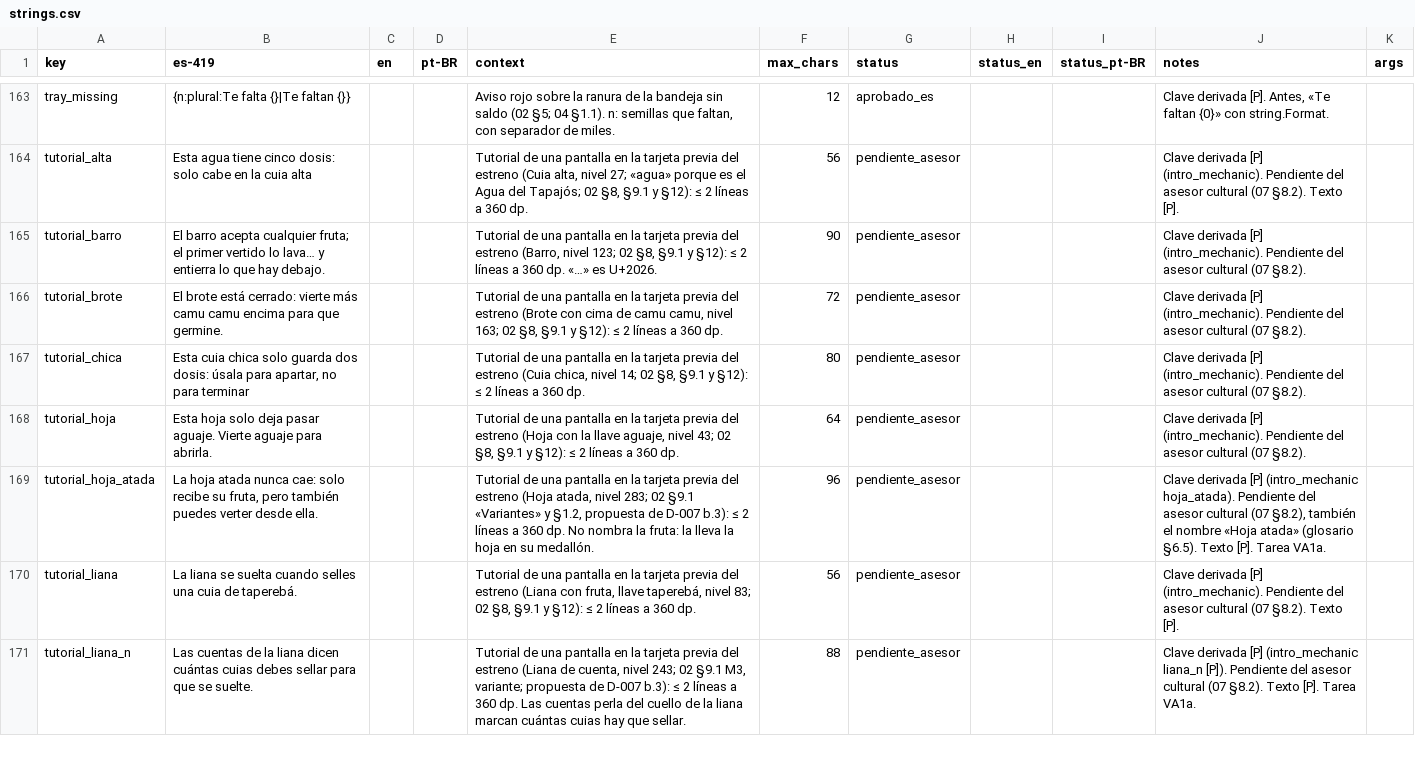
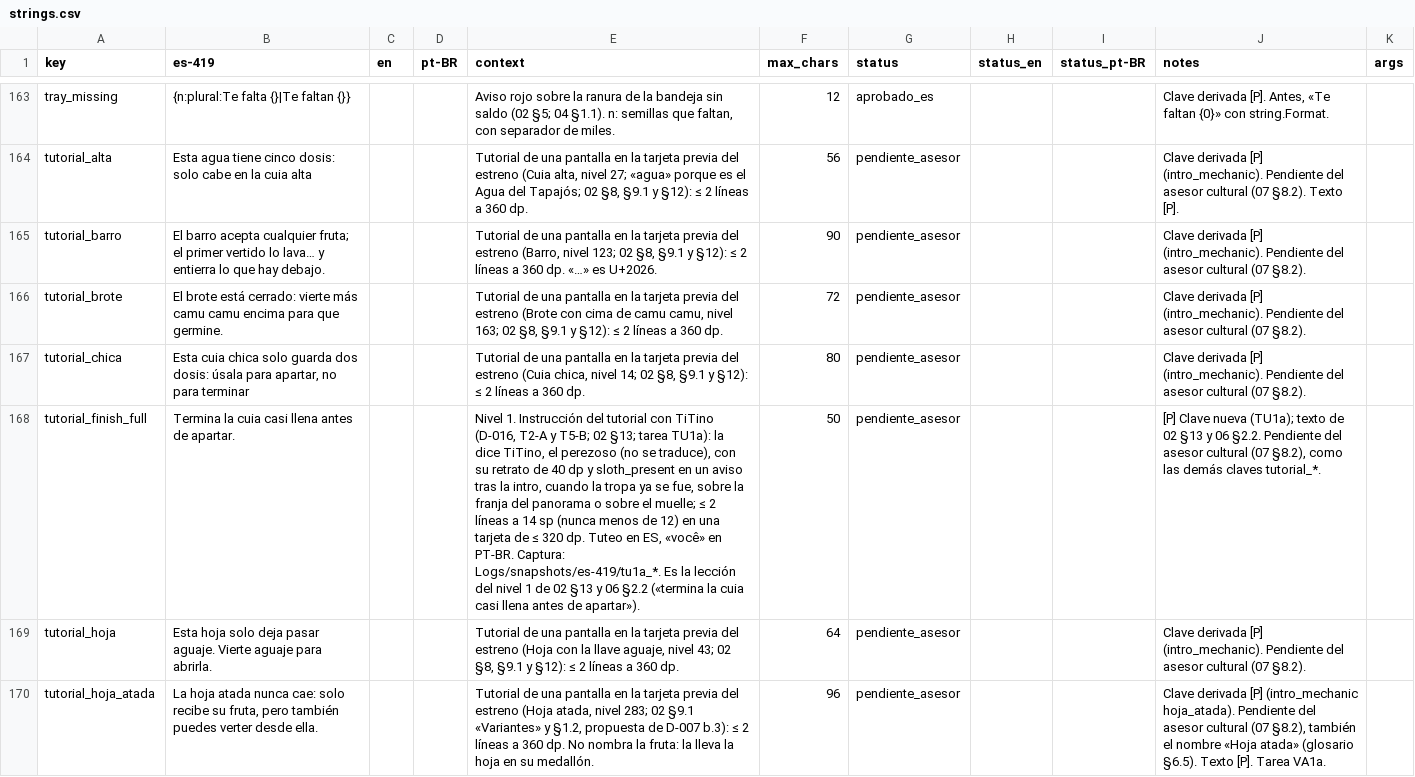
Before and after one commit to Nipko/fill-game, a CSV file: Assets/_Project/Data/Loc/strings.csv, drawn as a sheet; only a part is shown, gaps mark what is left out; the shorter side is filled out with more unchanged rows; the diff covers the shown part only; the diff names each change by its address in the sheet, - before the commit and + after, or states it on an @@ line.

```diff
--- a/Assets/_Project/Data/Loc/strings.csv
+++ b/Assets/_Project/Data/Loc/strings.csv
+row 168: tutorial_finish_full | Termina la cuia casi llena antes de apartar. |  |  | Nivel 1. Instrucción del tutorial con TiTino (D-016, T2-A y T5-B; 02 §13; tarea TU1a): la dice TiTino, el perezoso (no se traduce), con su retrato de 40 dp y sloth_present en un aviso tras la intro, cuando la tropa ya se fue, sobre la franja del panorama o sobre el muelle; ≤ 2 líneas a 14 sp (nunca menos de 12) en una tarjeta de ≤ 320 dp. Tuteo en ES, «você» en PT-BR. Captura: Logs/snapshots/es-419/tu1a_*. Es la lección del nivel 1 de 02 §13 y 06 §2.2 («termina la cuia casi llena antes de apartar»). | 50 | pendiente_asesor |  |  | [P] Clave nueva (TU1a); texto de 02 §13 y 06 §2.2. Pendiente del asesor cultural (07 §8.2), como las demás claves tutorial_*.
```
Also changed, not shown: 3 added rows elsewhere in this file, 15 other files.
